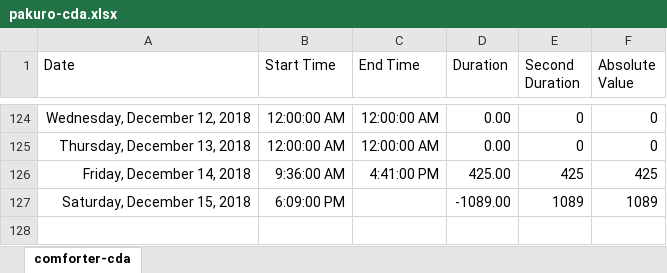
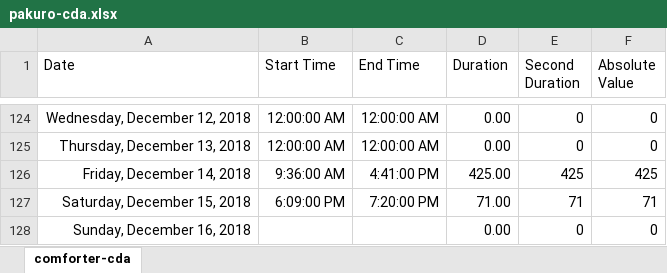
Before and after one commit to ArthurEzenwanne/power-supply, an Excel workbook: pakuro/pakuro-cda.xlsx, sheet comforter-cda, drawn as a sheet; only a part is shown, gaps mark what is left out; values as stored, in another font and other column widths than the file's, no borders; table styles not drawn; the diff names each change by its address in the sheet, - before the commit and + after, or states it on an @@ line.

Commit message:
Add daily power records

```diff
--- a/pakuro/pakuro-cda.xlsx (sheet comforter-cda)
+++ b/pakuro/pakuro-cda.xlsx (sheet comforter-cda)
-C127 (End Time): (empty)
+C127 (End Time): 7:20:00 PM
-D127 (Duration): -1089.00
+D127 (Duration): 71.00
-E127 (Second Duration): 1089
+E127 (Second Duration): 71
-F127 (Absolute Value): 1089
+F127 (Absolute Value): 71
+row 128: Sunday, December 16, 2018 |  |  | 0.00 | 0 | 0
```
